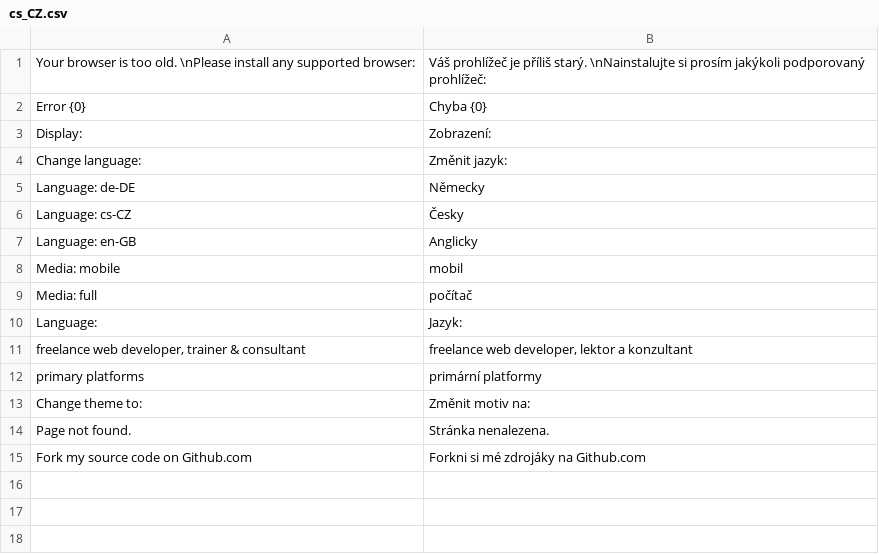
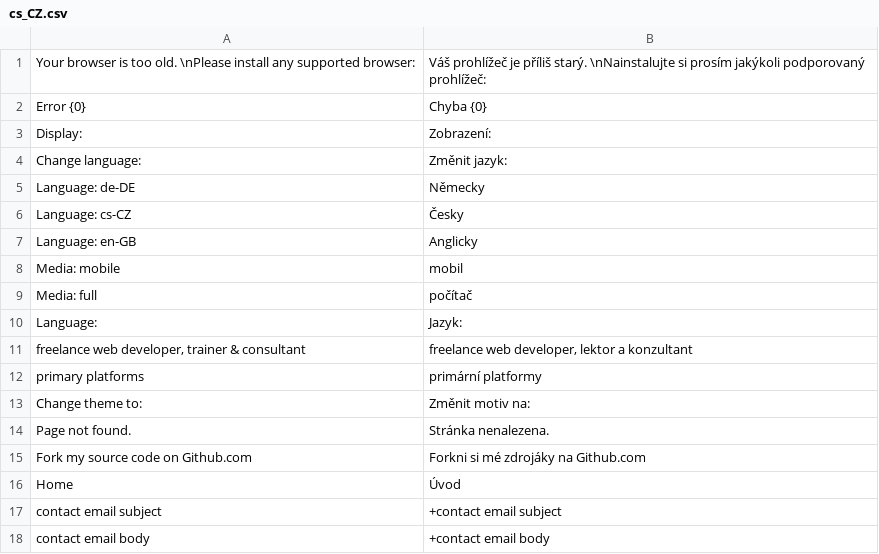
Before and after one commit to tomFlidr/tomflidr.cz, a CSV file: Var/Translations/cs_CZ.csv, drawn as a sheet.

Commit message:
CZ contacts page OK.

```diff
--- a/Var/Translations/cs_CZ.csv
+++ b/Var/Translations/cs_CZ.csv
@@ -15 +15,4 @@ Page not found.;Stránka nenalezena.
 Fork my source code on Github.com;Forkni si mé zdrojáky na Github.com
+Home;Úvod
+contact email subject;+contact email subject
+contact email body;+contact email body
```
Also changed, not shown: Var/Translations/de_DE.csv, Var/Translations/en_GB.csv, 29 other files.
